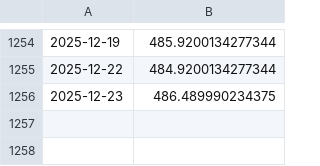
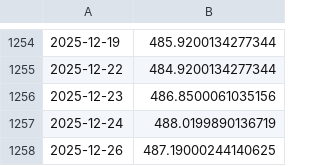
Before and after one commit to Choco-10/Stockify, a CSV file: server/data/MSFT.csv, drawn as a sheet; only a part is shown, gaps mark what is left out.

```diff
--- a/server/data/MSFT.csv
+++ b/server/data/MSFT.csv
@@ -1255,2 +1255,4 @@
 2025-12-22,484.9200134277344
-2025-12-23,486.489990234375
+2025-12-23,486.8500061035156
+2025-12-24,488.0199890136719
+2025-12-26,487.19000244140625
```
Also changed, not shown: server/data/AAPL.csv, server/data/GOOG.csv, 13 other files.
